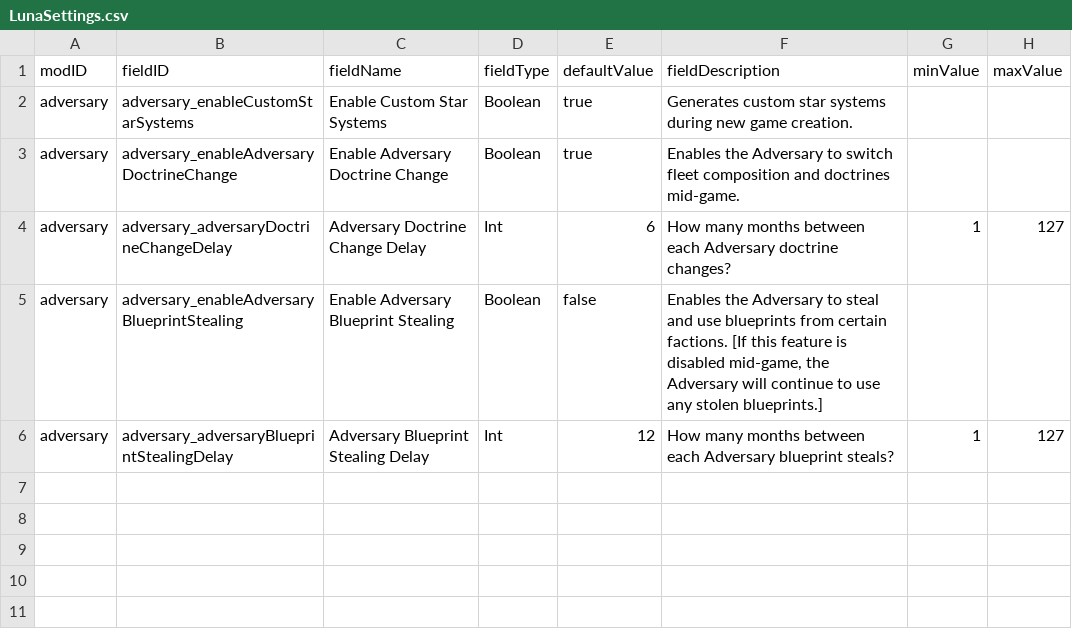
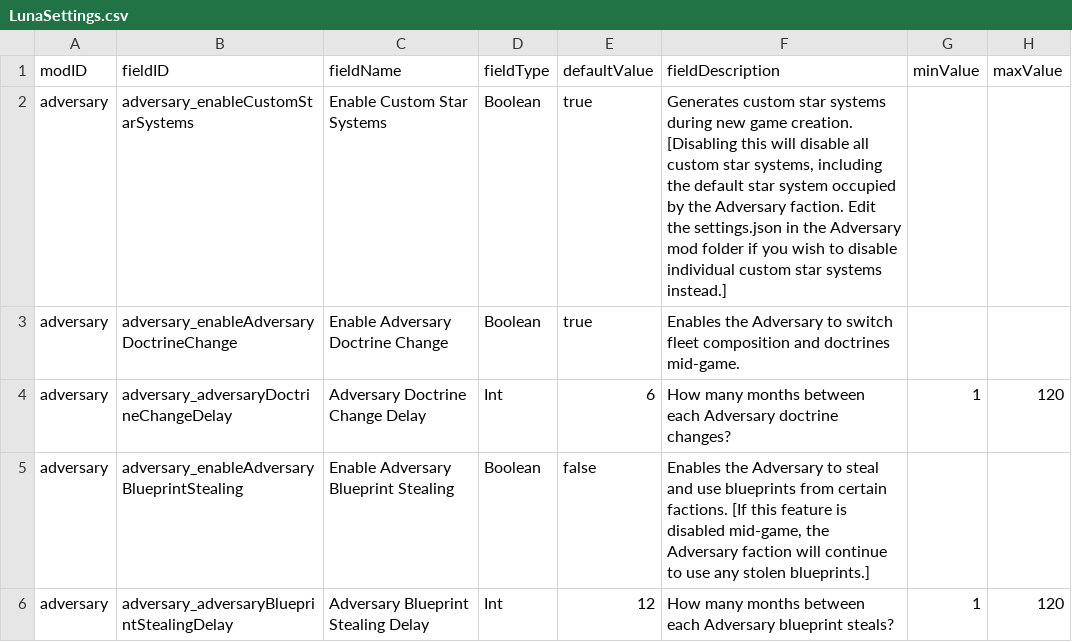
Before and after one commit to Tranquiliti/Adversary, a CSV file: data/config/LunaSettings.csv, drawn as a sheet.

```diff
--- a/data/config/LunaSettings.csv
+++ b/data/config/LunaSettings.csv
@@ -1,6 +1,6 @@
 modID,fieldID,fieldName,fieldType,defaultValue,fieldDescription,minValue,maxValue
-adversary,adversary_enableCustomStarSystems,Enable Custom Star Systems,Boolean,true,Generates custom star systems during new game creation.,,
+adversary,adversary_enableCustomStarSystems,Enable Custom Star Systems,Boolean,true,"Generates custom star systems during new game creation. [Disabling this will disable all custom star systems, including the default star system occupied by the Adversary faction. Edit the settings.json in the Adversary mod folder if you wish to disable individual custom star systems instead.]",,
 adversary,adversary_enableAdversaryDoctrineChange,Enable Adversary Doctrine Change,Boolean,true,Enables the Adversary to switch fleet composition and doctrines mid-game.,,
-adversary,adversary_adversaryDoctrineChangeDelay,Adversary Doctrine Change Delay,Int,6,How many months between each Adversary doctrine changes?,1,127
-adversary,adversary_enableAdversaryBlueprintStealing,Enable Adversary Blueprint Stealing,Boolean,false,"Enables the Adversary to steal and use blueprints from certain factions. [If this feature is disabled mid-game, the Adversary will continue to use any stolen blueprints.]",,
-adversary,adversary_adversaryBlueprintStealingDelay,Adversary Blueprint Stealing Delay,Int,12,How many months between each Adversary blueprint steals?,1,127
+adversary,adversary_adversaryDoctrineChangeDelay,Adversary Doctrine Change Delay,Int,6,How many months between each Adversary doctrine changes?,1,120
+adversary,adversary_enableAdversaryBlueprintStealing,Enable Adversary Blueprint Stealing,Boolean,false,"Enables the Adversary to steal and use blueprints from certain factions. [If this feature is disabled mid-game, the Adversary faction will continue to use any stolen blueprints.]",,
+adversary,adversary_adversaryBlueprintStealingDelay,Adversary Blueprint Stealing Delay,Int,12,How many months between each Adversary blueprint steals?,1,120
```
Also changed, not shown: 6 other files.
